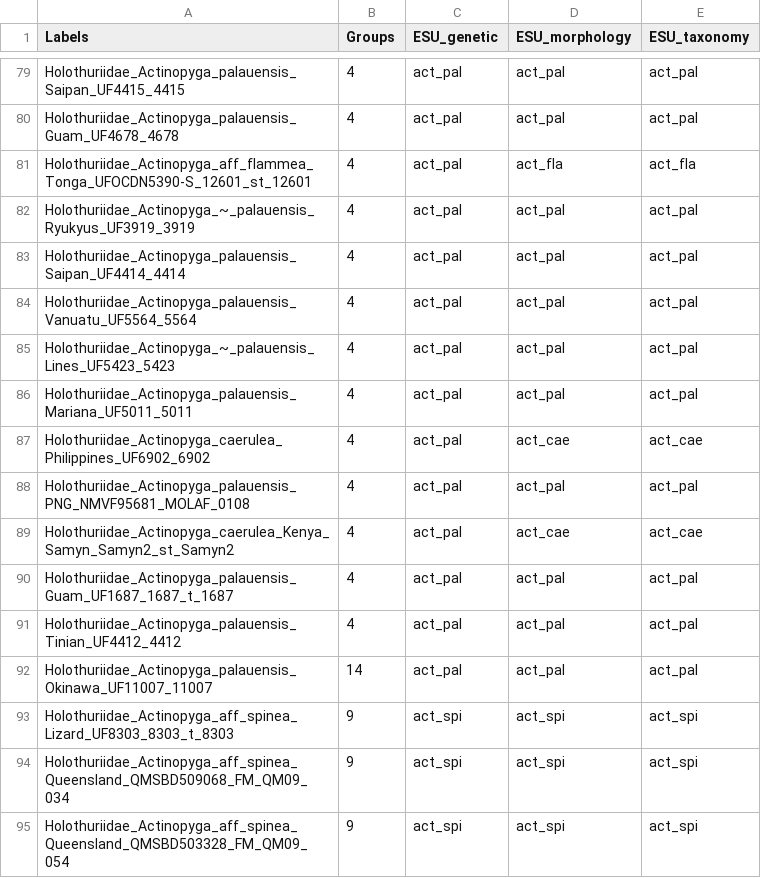
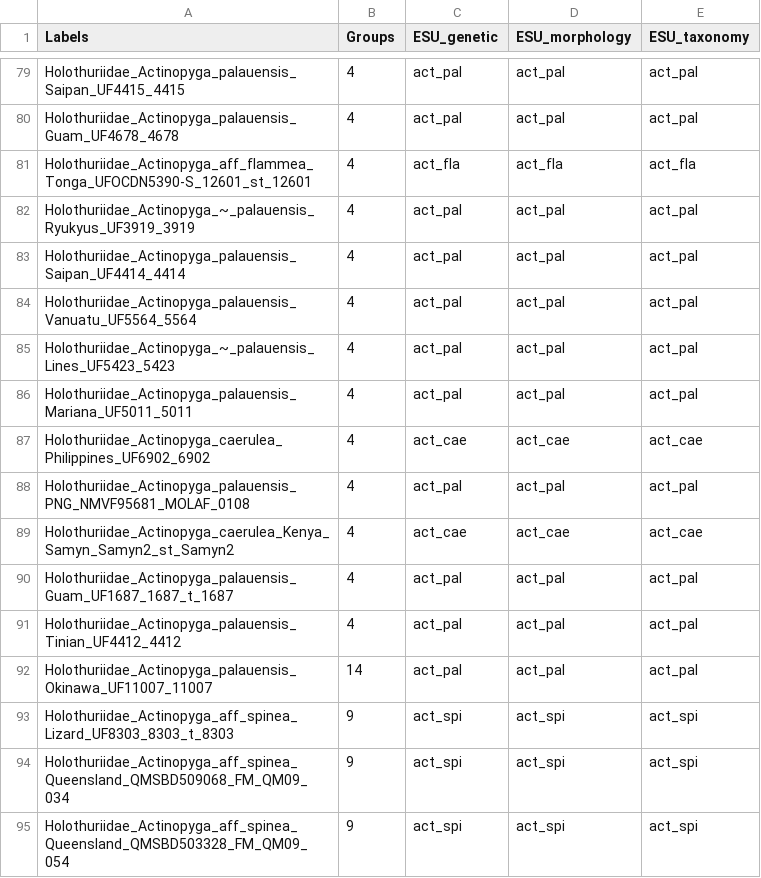
Before and after one commit to fmichonneau/cuke-barcoding, a CSV file: data/raw/manualESUs.csv, drawn as a sheet; only a part is shown, gaps mark what is left out.

Commit message:
adding A. caerula and A. flammea as ESUs

```diff
--- a/data/raw/manualESUs.csv
+++ b/data/raw/manualESUs.csv
@@ -80,3 +80,3 @@ Holothuriidae_Actinopyga_palauensis_Saipan_UF4415_4415,4,act_pal,act_pal,act_pal
 Holothuriidae_Actinopyga_palauensis_Guam_UF4678_4678,4,act_pal,act_pal,act_pal
-Holothuriidae_Actinopyga_aff_flammea_Tonga_UFOCDN5390-S_12601_st_12601,4,act_pal,act_fla,act_fla
+Holothuriidae_Actinopyga_aff_flammea_Tonga_UFOCDN5390-S_12601_st_12601,4,act_fla,act_fla,act_fla
 Holothuriidae_Actinopyga_~_palauensis_Ryukyus_UF3919_3919,4,act_pal,act_pal,act_pal
@@ -86,5 +86,5 @@ Holothuriidae_Actinopyga_~_palauensis_Lines_UF5423_5423,4,act_pal,act_pal,act_pa
 Holothuriidae_Actinopyga_palauensis_Mariana_UF5011_5011,4,act_pal,act_pal,act_pal
-Holothuriidae_Actinopyga_caerulea_Philippines_UF6902_6902,4,act_pal,act_cae,act_cae
+Holothuriidae_Actinopyga_caerulea_Philippines_UF6902_6902,4,act_cae,act_cae,act_cae
 Holothuriidae_Actinopyga_palauensis_PNG_NMVF95681_MOLAF_0108,4,act_pal,act_pal,act_pal
-Holothuriidae_Actinopyga_caerulea_Kenya_Samyn_Samyn2_st_Samyn2,4,act_pal,act_cae,act_cae
+Holothuriidae_Actinopyga_caerulea_Kenya_Samyn_Samyn2_st_Samyn2,4,act_cae,act_cae,act_cae
 Holothuriidae_Actinopyga_palauensis_Guam_UF1687_1687_t_1687,4,act_pal,act_pal,act_pal
```
